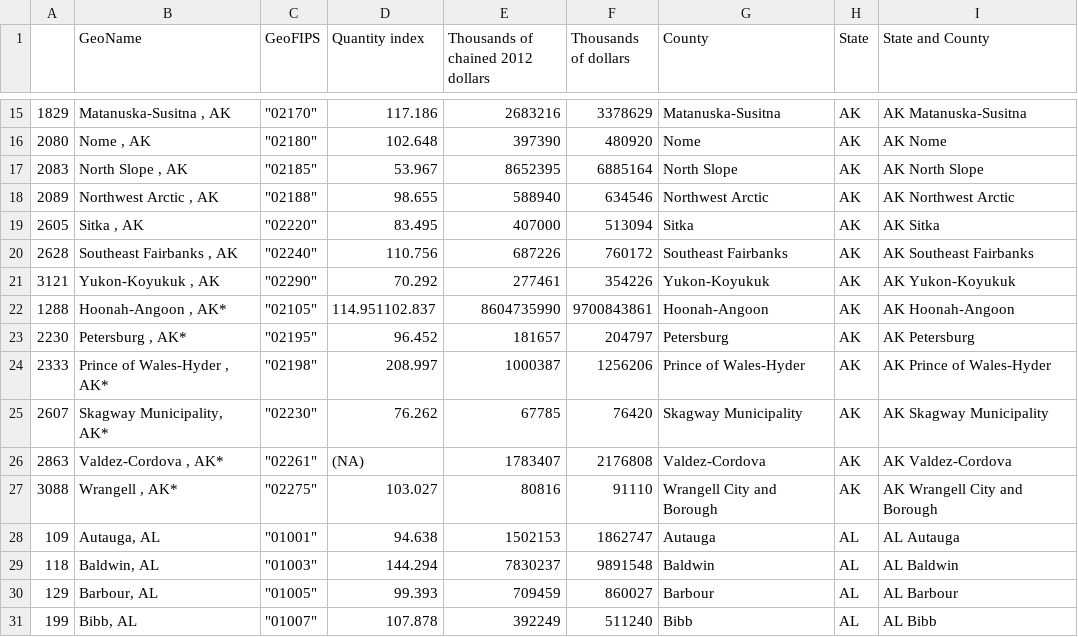
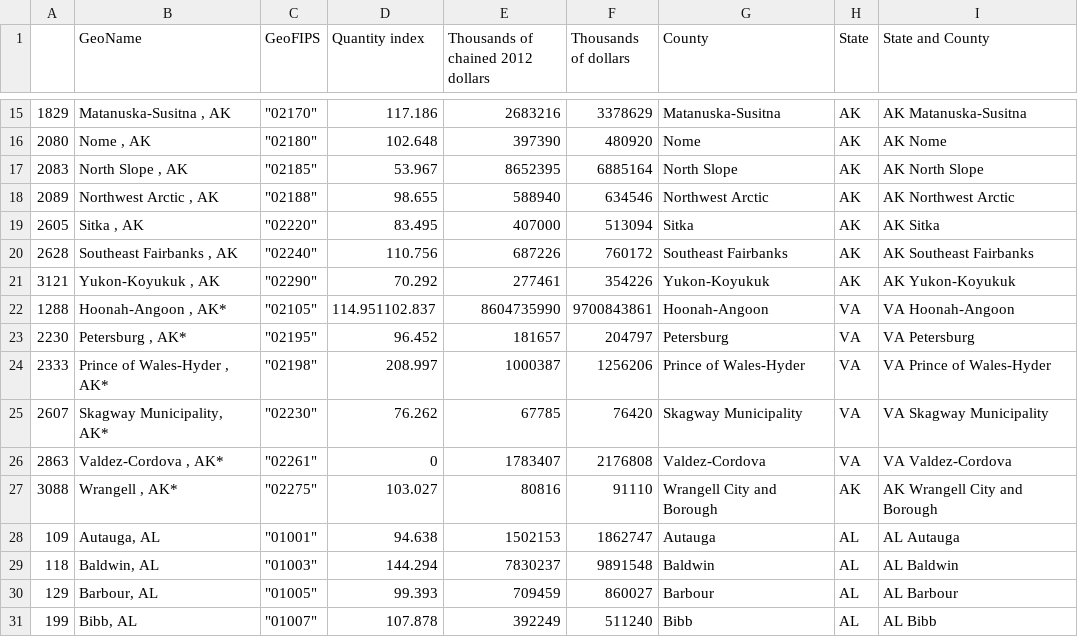
Before and after one commit to eliotozaki/ECONPROJECT, a CSV file: PivotedData-Cleaned.csv, drawn as a sheet; only a part is shown, gaps mark what is left out.

Commit message:
CHANGED LOTS: Found that the merging of initial datasets is done badly; had to make new unique identifiers to merge them. Going from there, will try to see what that changes for my code and fix it. Starting from large gap in code (After initial export of merged data)

```diff
--- a/PivotedData-Cleaned.csv
+++ b/PivotedData-Cleaned.csv
@@ -21,7 +21,7 @@
 3121,"Yukon-Koyukuk , AK"," ""02290""",70.292,277461,354226,Yukon-Koyukuk,AK,AK Yukon-Koyukuk
-1288,"Hoonah-Angoon , AK*"," ""02105""",114.951102.837,8604735990,9700843861,Hoonah-Angoon,AK,AK Hoonah-Angoon
-2230,"Petersburg , AK*"," ""02195""",96.452,181657,204797,Petersburg,AK,AK Petersburg
-2333,"Prince of Wales-Hyder , AK*"," ""02198""",208.997,1000387,1256206,Prince of Wales-Hyder,AK,AK Prince of Wales-Hyder
-2607,"Skagway Municipality, AK*"," ""02230""",76.262,67785,76420,Skagway Municipality,AK,AK Skagway Municipality
-2863,"Valdez-Cordova , AK*"," ""02261""",(NA),1783407,2176808,Valdez-Cordova,AK,AK Valdez-Cordova
+1288,"Hoonah-Angoon , AK*"," ""02105""",114.951102.837,8604735990,9700843861,Hoonah-Angoon,VA,VA Hoonah-Angoon
+2230,"Petersburg , AK*"," ""02195""",96.452,181657,204797,Petersburg,VA,VA Petersburg
+2333,"Prince of Wales-Hyder , AK*"," ""02198""",208.997,1000387,1256206,Prince of Wales-Hyder,VA,VA Prince of Wales-Hyder
+2607,"Skagway Municipality, AK*"," ""02230""",76.262,67785,76420,Skagway Municipality,VA,VA Skagway Municipality
+2863,"Valdez-Cordova , AK*"," ""02261""",0,1783407,2176808,Valdez-Cordova,VA,VA Valdez-Cordova
 3088,"Wrangell , AK*"," ""02275""",103.027,80816,91110,Wrangell City and Borough,AK,AK Wrangell City and Borough
```
Also changed, not shown: 8 other files.
